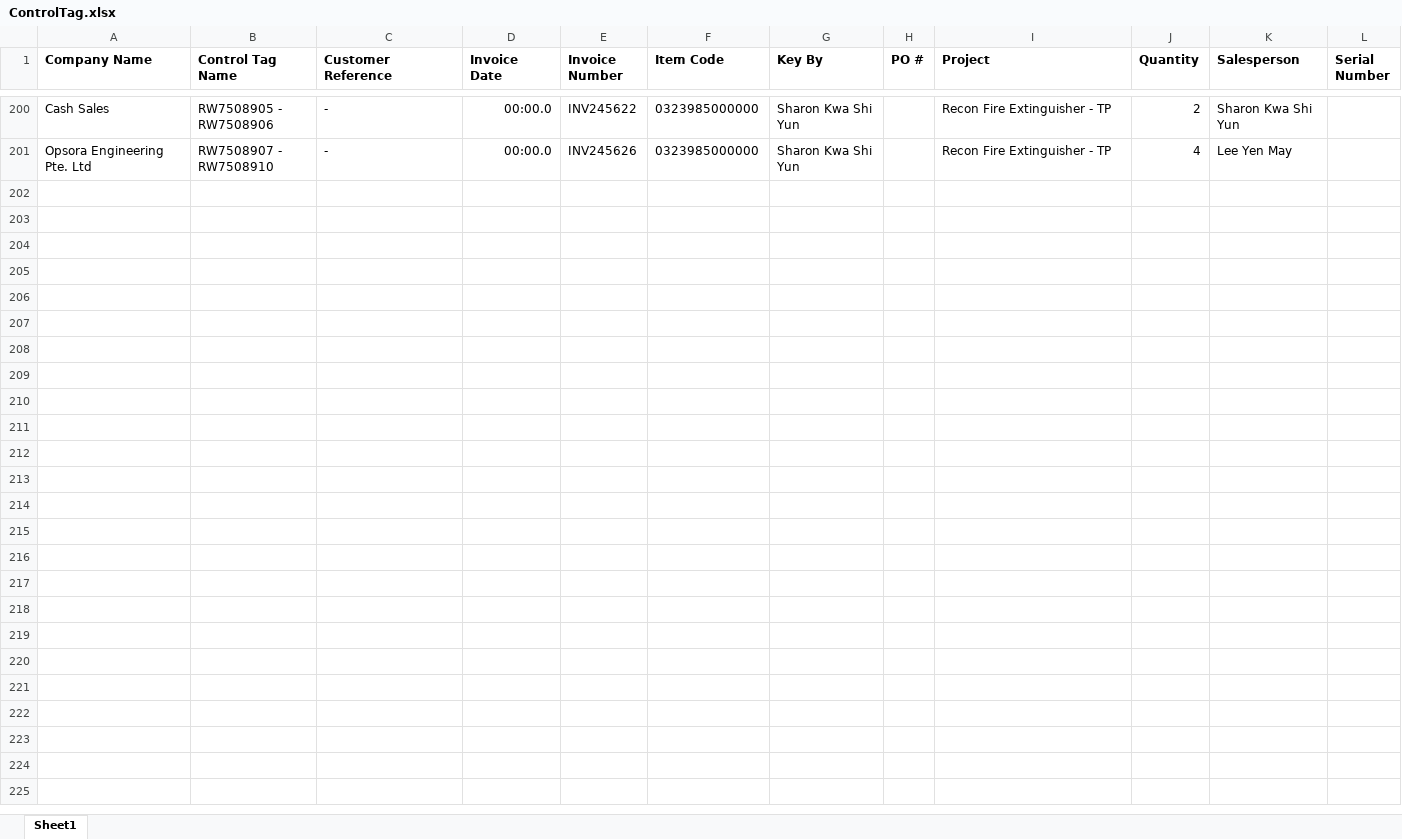
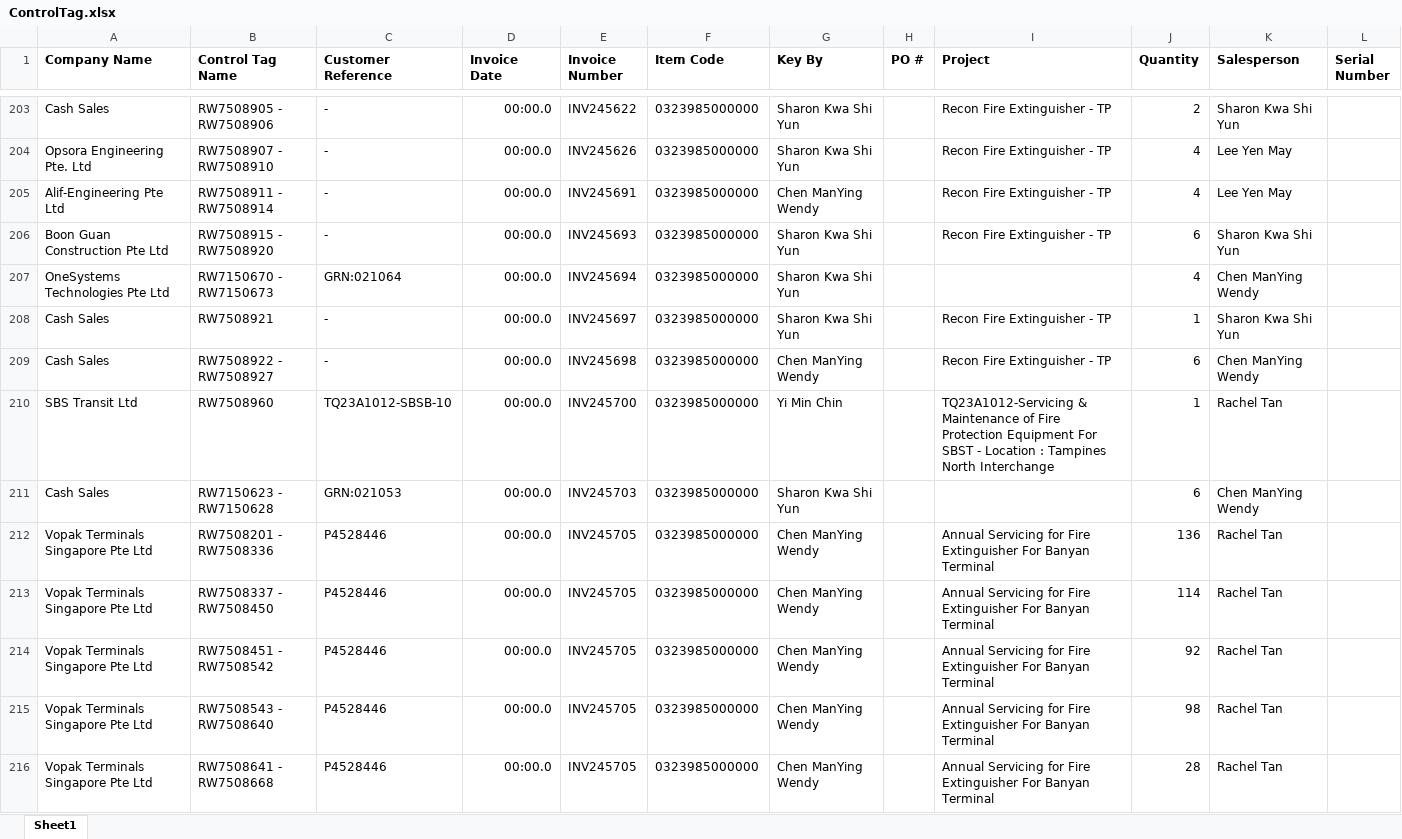
Before and after one commit to jordan-alitec/lingjack-import-script, an Excel workbook: control-tag/ControlTag.xlsx, sheet Sheet1, drawn as a sheet; only a part is shown, gaps mark what is left out; values as stored, in another font and other column widths than the file's, no borders; the diff covers the shown part only; the diff names each change by its address in the sheet, - before the commit and + after, or states it on an @@ line.

```diff
--- a/control-tag/ControlTag.xlsx (sheet Sheet1)
+++ b/control-tag/ControlTag.xlsx (sheet Sheet1)
+row 205: Alif-Engineering Pte Ltd | RW7508911 - RW7508914 | - | 00:00.0 | INV245691 | 0323985000000 | Chen ManYing Wendy |  | Recon Fire Extinguisher - TP | 4 | Lee Yen May
+row 206: Boon Guan Construction Pte Ltd | RW7508915 - RW7508920 | - | 00:00.0 | INV245693 | 0323985000000 | Sharon Kwa Shi Yun |  | Recon Fire Extinguisher - TP | 6 | Sharon Kwa Shi Yun
+row 207: OneSystems Technologies Pte Ltd | RW7150670 - RW7150673 | GRN:021064 | 00:00.0 | INV245694 | 0323985000000 | Sharon Kwa Shi Yun |  |  | 4 | Chen ManYing Wendy
+row 208: Cash Sales | RW7508921 | - | 00:00.0 | INV245697 | 0323985000000 | Sharon Kwa Shi Yun |  | Recon Fire Extinguisher - TP | 1 | Sharon Kwa Shi Yun
+row 209: Cash Sales | RW7508922 - RW7508927 | - | 00:00.0 | INV245698 | 0323985000000 | Chen ManYing Wendy |  | Recon Fire Extinguisher - TP | 6 | Chen ManYing Wendy
+row 210: SBS Transit Ltd | RW7508960 | TQ23A1012-SBSB-10 | 00:00.0 | INV245700 | 0323985000000 | Yi Min Chin |  | TQ23A1012-Servicing & Maintenance of Fire Protection Equipment For SBST - Location : Tampines North Interchange | 1 | Rachel Tan
+row 211: Cash Sales | RW7150623 - RW7150628 | GRN:021053 | 00:00.0 | INV245703 | 0323985000000 | Sharon Kwa Shi Yun |  |  | 6 | Chen ManYing Wendy
+row 212: Vopak Terminals Singapore Pte Ltd | RW7508201 - RW7508336 | P4528446 | 00:00.0 | INV245705 | 0323985000000 | Chen ManYing Wendy |  | Annual Servicing for Fire Extinguisher For Banyan Terminal | 136 | Rachel Tan
+row 213: Vopak Terminals Singapore Pte Ltd | RW7508337 - RW7508450 | P4528446 | 00:00.0 | INV245705 | 0323985000000 | Chen ManYing Wendy |  | Annual Servicing for Fire Extinguisher For Banyan Terminal | 114 | Rachel Tan
+row 214: Vopak Terminals Singapore Pte Ltd | RW7508451 - RW7508542 | P4528446 | 00:00.0 | INV245705 | 0323985000000 | Chen ManYing Wendy |  | Annual Servicing for Fire Extinguisher For Banyan Terminal | 92 | Rachel Tan
+row 215: Vopak Terminals Singapore Pte Ltd | RW7508543 - RW7508640 | P4528446 | 00:00.0 | INV245705 | 0323985000000 | Chen ManYing Wendy |  | Annual Servicing for Fire Extinguisher For Banyan Terminal | 98 | Rachel Tan
+row 216: Vopak Terminals Singapore Pte Ltd | RW7508641 - RW7508668 | P4528446 | 00:00.0 | INV245705 | 0323985000000 | Chen ManYing Wendy |  | Annual Servicing for Fire Extinguisher For Banyan Terminal | 28 | Rachel Tan
```
Also changed, not shown: 14 added rows, 11 moved rows and 8 edited cells elsewhere in this sheet, MRP/Raw Script/Outstanding-MO.xlsx, SETSCO-DO/DeliveryOrderSetco.xlsx, 4 other files.
